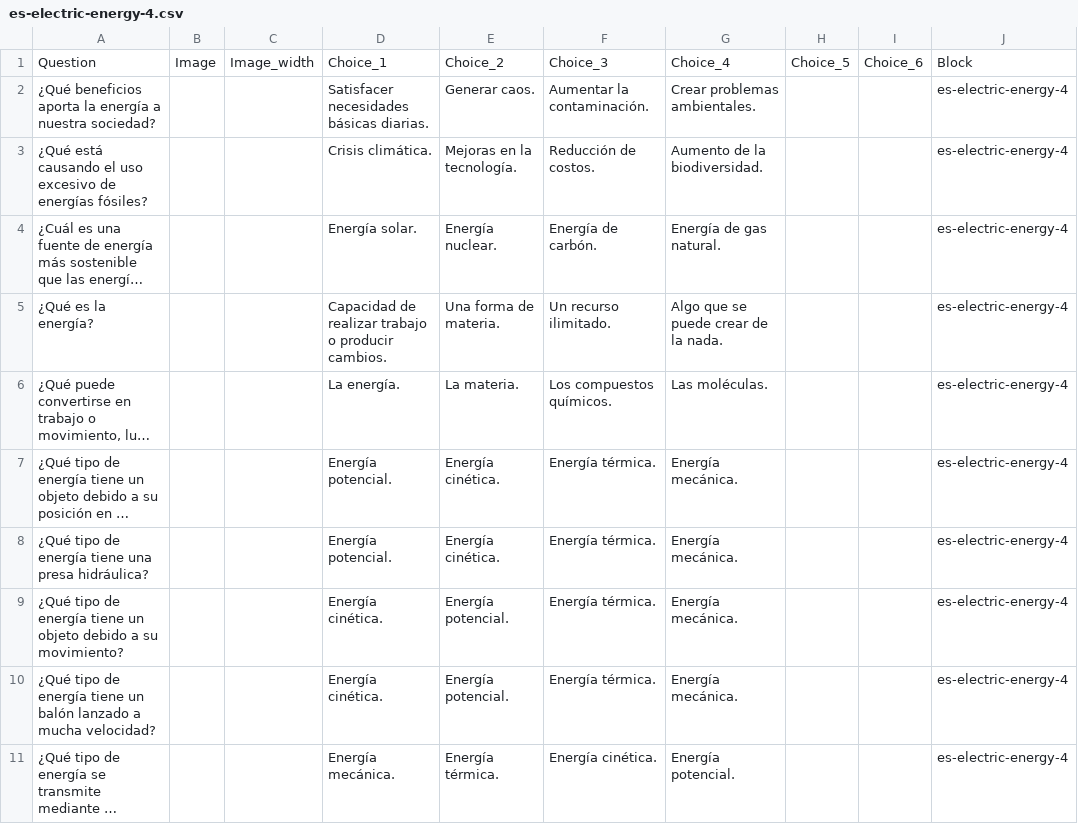
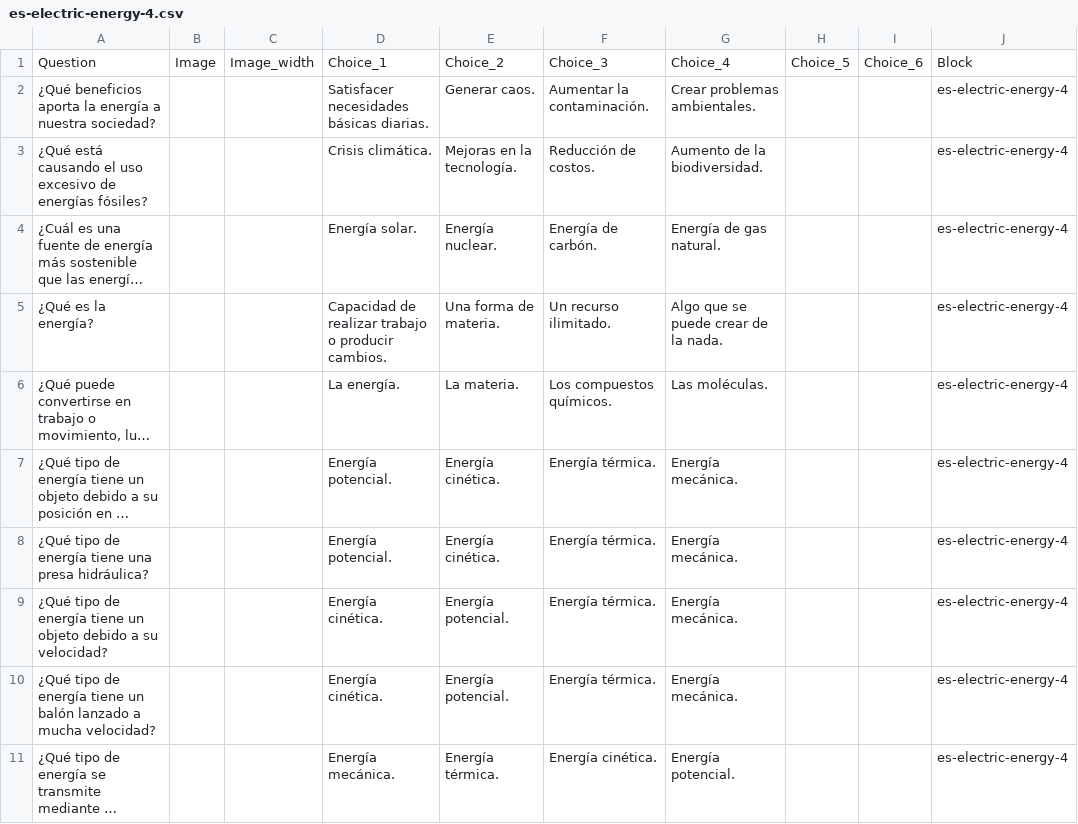
Before and after one commit to picuino/test, a CSV file: source-multichoice/build/es-electric-energy-4.csv, drawn as a sheet; only a part is shown; long unchanged cells end in ….

```diff
--- a/source-multichoice/build/es-electric-energy-4.csv
+++ b/source-multichoice/build/es-electric-energy-4.csv
@@ -8,3 +8,3 @@ Question;Image;Image_width;Choice_1;Choice_2;Choice_3;Choice_4;Choice_5;Choice_6
 "¿Qué tipo de energía tiene una presa hidráulica?";"";"";"Energía potencial.";"Energía cinética.";"Energía térmica.";"Energía mecánica.";"";"";"es-electric-energy-4"
-"¿Qué tipo de energía tiene un objeto debido a su movimiento?";"";"";"Energía cinética.";"Energía potencial.";"Energía térmica.";"Energía mecánica.";"";"";"es-electric-energy-4"
+"¿Qué tipo de energía tiene un objeto debido a su velocidad?";"";"";"Energía cinética.";"Energía potencial.";"Energía térmica.";"Energía mecánica.";"";"";"es-electric-energy-4"
 "¿Qué tipo de energía tiene un balón lanzado a mucha velocidad?";"";"";"Energía cinética.";"Energía potencial.";"Energía térmica.";"Energía mecánica.";"";"";"es-electric-energy-4"
```
Also changed, not shown: 7 other files.
